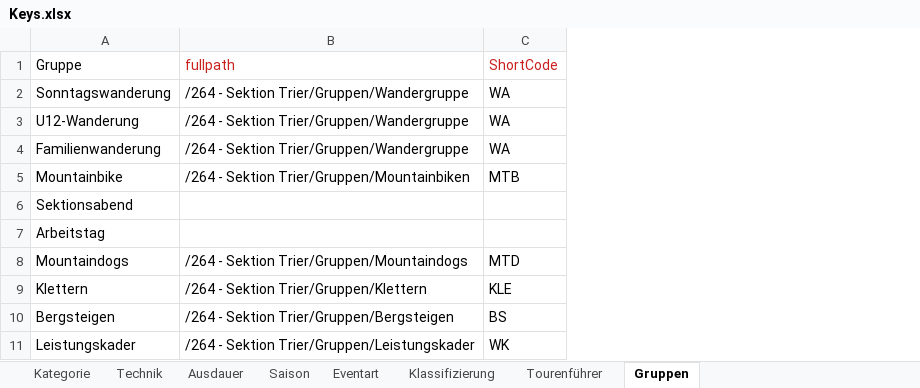
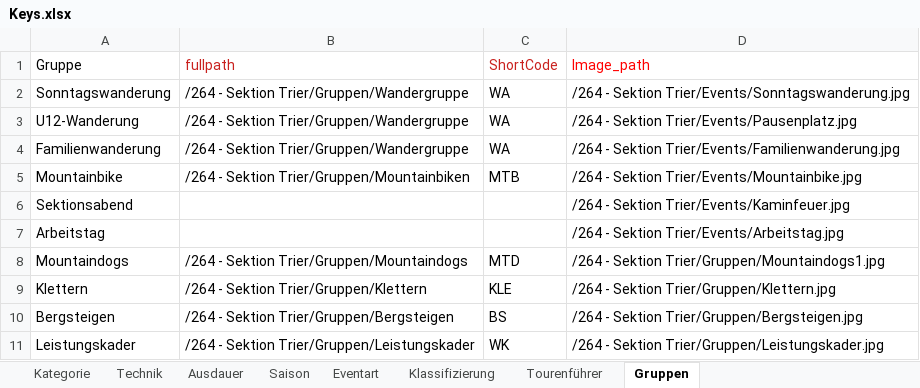
Before and after one commit to PhilippLemke/DAV360_Transformator, an Excel workbook: Keys.xlsx, sheet Gruppen, drawn as a sheet; values as stored, in another font and other column widths than the file's, no borders; the diff names each change by its address in the sheet, - before the commit and + after, or states it on an @@ line.

Commit message:
TeaserImage Pfad bei Gruppen ergaenzt

```diff
--- a/Keys.xlsx (sheet Gruppen)
+++ b/Keys.xlsx (sheet Gruppen)
+column D (Image_path), rows 2-11: /264 - Sektion Trier/Events/Sonntagswanderung.jpg | /264 - Sektion Trier/Events/Pausenplatz.jpg | /264 - Sektion Trier/Events/Familienwanderung.jpg | /264 - Sektion Trier/Events/Mountainbike.jpg | /264 - Sektion Trier/Events/Kaminfeuer.jpg | /264 - Sektion Trier/Events/Arbeitstag.jpg | /264 - Sektion Trier/Gruppen/Mountaindogs1.jpg | /264 - Sektion Trier/Gruppen/Klettern.jpg | /264 - Sektion Trier/Gruppen/Bergsteigen.jpg | /264 - Sektion Trier/Gruppen/Leistungskader.jpg
```
Also changed, not shown: sheet Kategorie.
